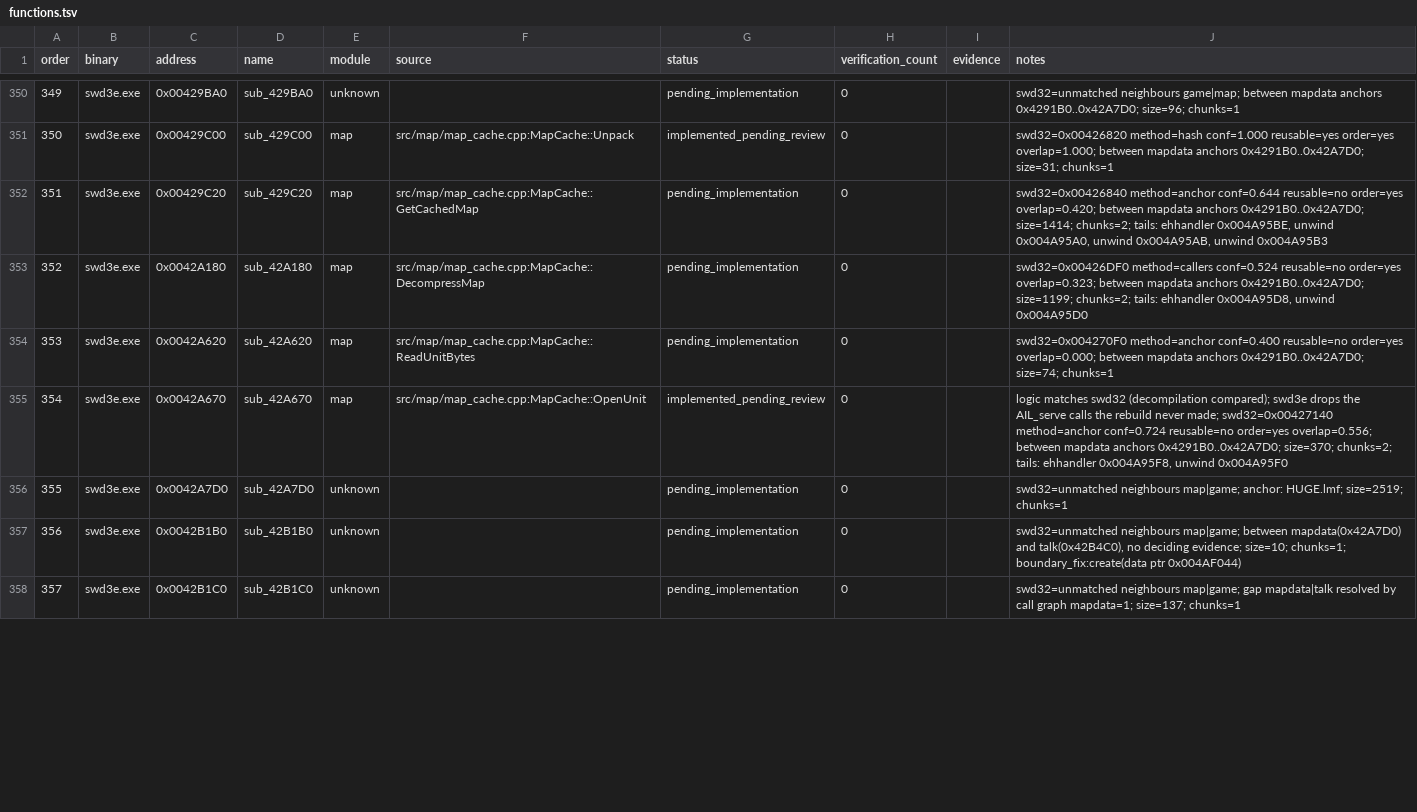
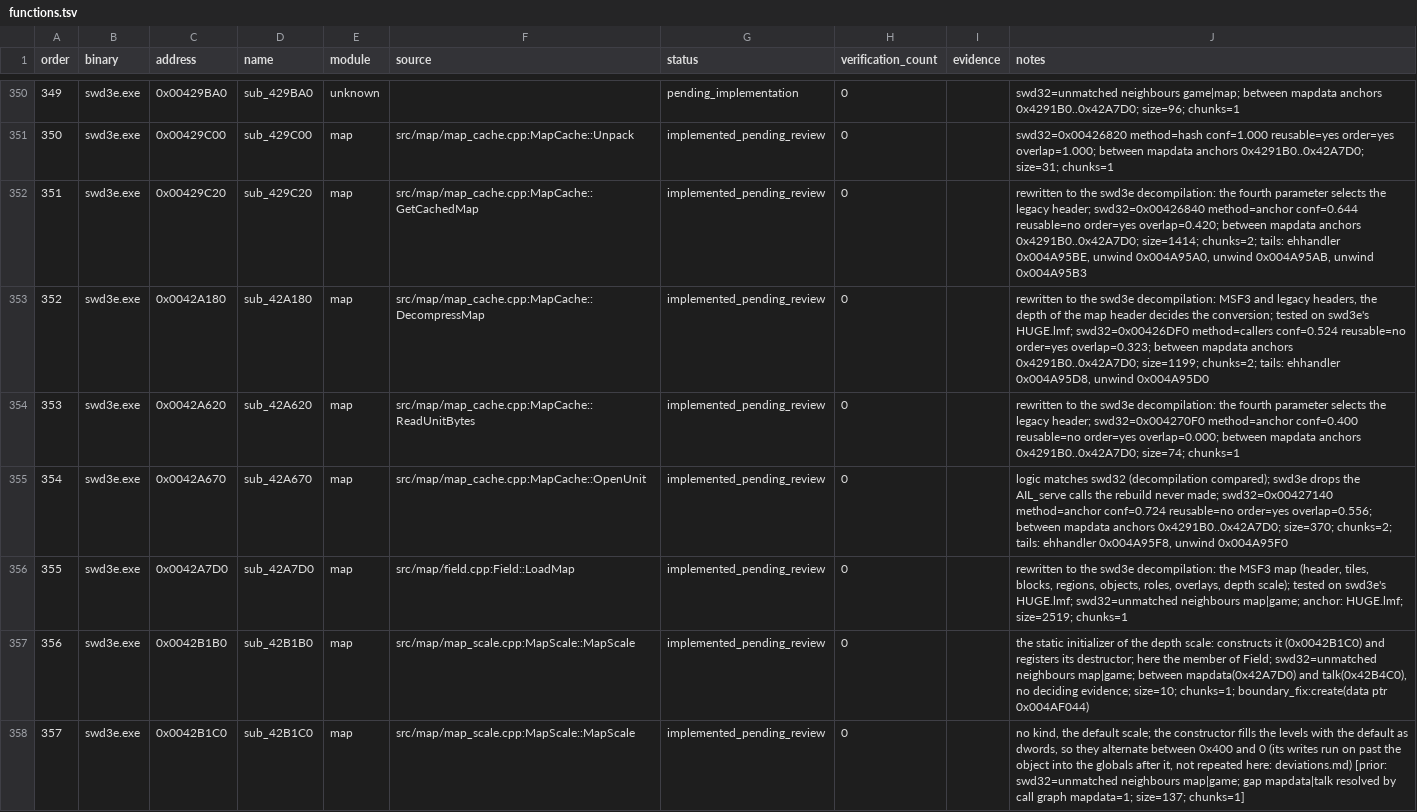
Before and after one commit to Ouroboros/OpenSWD3e, a TSV file: reverse/functions.tsv, drawn as a sheet; only a part is shown, gaps mark what is left out; the diff covers the shown part only.

Commit message:
feat: 还原 MSF3 地图载入、地图缓存与深度缩放
1. Field::LoadMap 改为外传的 MSF3 格式：头部、图块、格子、区域、物件表、地图角色、叠加图与深度缩放；新增按物件号读图（0x0040B060）。
2. 地图缓存的单元头分旧格式与 MSF3 两种，按实际解压长度写入，像素转换按地图头色深；报告改为错误对话框。
3. 新增 MapScale 类（0x0042B1C0 起），用外传 HUGE.lmf 的载入测试替换待外传化的正传测试，偏差记录补入越界防护，更新函数表与 GOAL。

```diff
--- a/reverse/functions.tsv
+++ b/reverse/functions.tsv
@@ -351,8 +351,8 @@ order	binary	address	name	module	source	status	verification_count	evidence	notes
 350	swd3e.exe	0x00429C00	sub_429C00	map	src/map/map_cache.cpp:MapCache::Unpack	implemented_pending_review	0		swd32=0x00426820 method=hash conf=1.000 reusable=yes order=yes overlap=1.000; between mapdata anchors 0x4291B0..0x42A7D0; size=31; chunks=1
-351	swd3e.exe	0x00429C20	sub_429C20	map	src/map/map_cache.cpp:MapCache::GetCachedMap	pending_implementation	0		swd32=0x00426840 method=anchor conf=0.644 reusable=no order=yes overlap=0.420; between mapdata anchors 0x4291B0..0x42A7D0; size=1414; chunks=2; tails: ehhandler 0x004A95BE, unwind 0x004A95A0, unwind 0x004A95AB, unwind 0x004A95B3
-352	swd3e.exe	0x0042A180	sub_42A180	map	src/map/map_cache.cpp:MapCache::DecompressMap	pending_implementation	0		swd32=0x00426DF0 method=callers conf=0.524 reusable=no order=yes overlap=0.323; between mapdata anchors 0x4291B0..0x42A7D0; size=1199; chunks=2; tails: ehhandler 0x004A95D8, unwind 0x004A95D0
-353	swd3e.exe	0x0042A620	sub_42A620	map	src/map/map_cache.cpp:MapCache::ReadUnitBytes	pending_implementation	0		swd32=0x004270F0 method=anchor conf=0.400 reusable=no order=yes overlap=0.000; between mapdata anchors 0x4291B0..0x42A7D0; size=74; chunks=1
+351	swd3e.exe	0x00429C20	sub_429C20	map	src/map/map_cache.cpp:MapCache::GetCachedMap	implemented_pending_review	0		rewritten to the swd3e decompilation: the fourth parameter selects the legacy header; swd32=0x00426840 method=anchor conf=0.644 reusable=no order=yes overlap=0.420; between mapdata anchors 0x4291B0..0x42A7D0; size=1414; chunks=2; tails: ehhandler 0x004A95BE, unwind 0x004A95A0, unwind 0x004A95AB, unwind 0x004A95B3
+352	swd3e.exe	0x0042A180	sub_42A180	map	src/map/map_cache.cpp:MapCache::DecompressMap	implemented_pending_review	0		rewritten to the swd3e decompilation: MSF3 and legacy headers, the depth of the map header decides the conversion; tested on swd3e's HUGE.lmf; swd32=0x00426DF0 method=callers conf=0.524 reusable=no order=yes overlap=0.323; between mapdata anchors 0x4291B0..0x42A7D0; size=1199; chunks=2; tails: ehhandler 0x004A95D8, unwind 0x004A95D0
+353	swd3e.exe	0x0042A620	sub_42A620	map	src/map/map_cache.cpp:MapCache::ReadUnitBytes	implemented_pending_review	0		rewritten to the swd3e decompilation: the fourth parameter selects the legacy header; swd32=0x004270F0 method=anchor conf=0.400 reusable=no order=yes overlap=0.000; between mapdata anchors 0x4291B0..0x42A7D0; size=74; chunks=1
 354	swd3e.exe	0x0042A670	sub_42A670	map	src/map/map_cache.cpp:MapCache::OpenUnit	implemented_pending_review	0		logic matches swd32 (decompilation compared); swd3e drops the AIL_serve calls the rebuild never made; swd32=0x00427140 method=anchor conf=0.724 reusable=no order=yes overlap=0.556; between mapdata anchors 0x4291B0..0x42A7D0; size=370; chunks=2; tails: ehhandler 0x004A95F8, unwind 0x004A95F0
-355	swd3e.exe	0x0042A7D0	sub_42A7D0	unknown		pending_implementation	0		swd32=unmatched neighbours map|game; anchor: HUGE.lmf; size=2519; chunks=1
-356	swd3e.exe	0x0042B1B0	sub_42B1B0	unknown		pending_implementation	0		swd32=unmatched neighbours map|game; between mapdata(0x42A7D0) and talk(0x42B4C0), no deciding evidence; size=10; chunks=1; boundary_fix:create(data ptr 0x004AF044)
-357	swd3e.exe	0x0042B1C0	sub_42B1C0	unknown		pending_implementation	0		swd32=unmatched neighbours map|game; gap mapdata|talk resolved by call graph mapdata=1; size=137; chunks=1
+355	swd3e.exe	0x0042A7D0	sub_42A7D0	map	src/map/field.cpp:Field::LoadMap	implemented_pending_review	0		rewritten to the swd3e decompilation: the MSF3 map (header, tiles, blocks, regions, objects, roles, overlays, depth scale); tested on swd3e's HUGE.lmf; swd32=unmatched neighbours map|game; anchor: HUGE.lmf; size=2519; chunks=1
+356	swd3e.exe	0x0042B1B0	sub_42B1B0	map	src/map/map_scale.cpp:MapScale::MapScale	implemented_pending_review	0		the static initializer of the depth scale: constructs it (0x0042B1C0) and registers its destructor; here the member of Field; swd32=unmatched neighbours map|game; between mapdata(0x42A7D0) and talk(0x42B4C0), no deciding evidence; size=10; chunks=1; boundary_fix:create(data ptr 0x004AF044)
+357	swd3e.exe	0x0042B1C0	sub_42B1C0	map	src/map/map_scale.cpp:MapScale::MapScale	implemented_pending_review	0		no kind, the default scale; the constructor fills the levels with the default as dwords, so they alternate between 0x400 and 0 (its writes run on past the object into the globals after it, not repeated here: deviations.md) [prior: swd32=unmatched neighbours map|game; gap mapdata|talk resolved by call graph mapdata=1; size=137; chunks=1]
```
Also changed, not shown: 31 edited cells elsewhere in this file, 12 other files.
